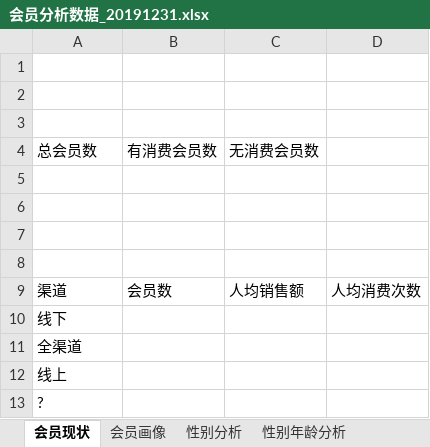
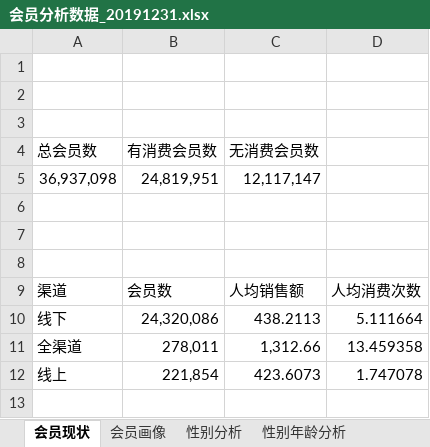
Before and after one commit to yaobozhang/YF_EB, an Excel workbook: 会员体系/会员分析/会员分析报告/会员分析报告201907/分析报告/会员分析v1.14/会员分析数据_20191231.xlsx, sheet 会员现状, drawn as a sheet; values as stored, in another font and other column widths than the file's, no borders; removed rows and columns are numbered as before the commit, all else as after; the diff names each change by its address in the sheet, - before the commit and + after, or states it on an @@ line.

```diff
--- a/会员体系/会员分析/会员分析报告/会员分析报告201907/分析报告/会员分析v1.14/会员分析数据_20191231.xlsx (sheet 会员现状)
+++ b/会员体系/会员分析/会员分析报告/会员分析报告201907/分析报告/会员分析v1.14/会员分析数据_20191231.xlsx (sheet 会员现状)
-row 5: (empty)
+row 5: 36,937,098 | 24,819,951 | 12,117,147
-row 10: 线下
-row 11: 全渠道
-row 12: 线上
-row 13: ?
+row 10: 线下 | 24,320,086 | 438.2113 | 5.111664
+row 11: 全渠道 | 278,011 | 1,312.66 | 13.459358
+row 12: 线上 | 221,854 | 423.6073 | 1.747078
```
Also changed, not shown: sheet 注册渠道, sheet 消费金额与频次, sheet 年复购会员-品类年复购, sheet 品类趋势, sheet 性别年龄分析, sheet 疾病数据, 10 more sheets, hidden cells, 会员体系/精准营销/电商v2.0/生命周期精准营销/新会员三次营销/新会员关键数据.xlsx, 16 other files.
